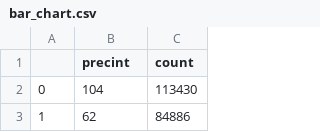
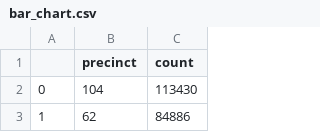
Before and after one commit to ssigman1/group4-nypd, a CSV file: Data/bar_chart.csv, drawn as a sheet; only a part is shown.

Commit message:
updated bar chart data

```diff
--- a/Data/bar_chart.csv
+++ b/Data/bar_chart.csv
@@ -1,2 +1,2 @@
-,precint,count
+,precinct,count
 0,104,113430
```
